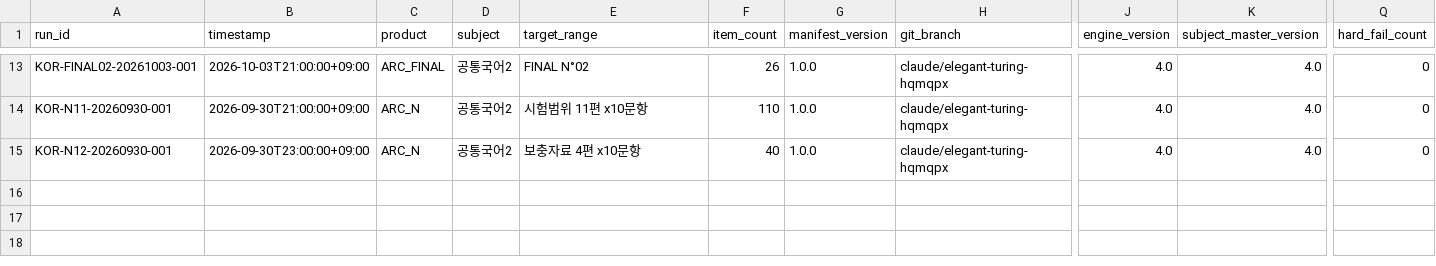
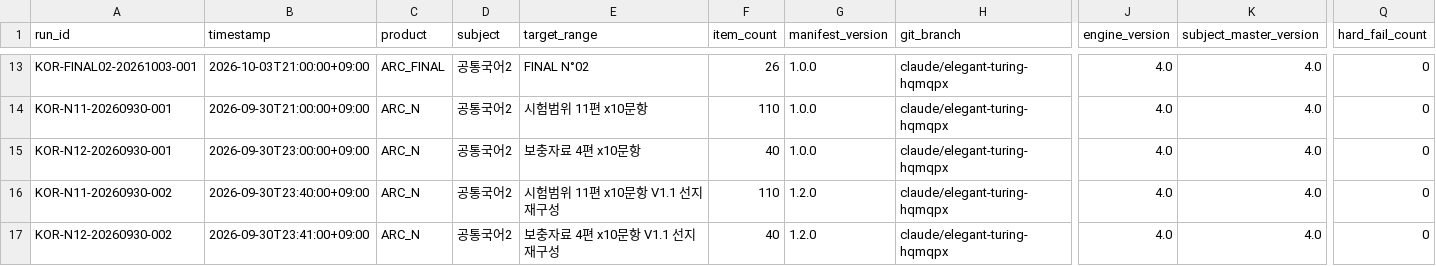
Before and after one commit to chanheep1003-tech/ARC-System, a CSV file: ops/RUN_LOG.csv, drawn as a sheet; only a part is shown, gaps mark what is left out; rows hold the shown columns only; the diff names each change by its address in the sheet, - before the commit and + after, or states it on an @@ line.

```diff
--- a/ops/RUN_LOG.csv
+++ b/ops/RUN_LOG.csv
+row 16: KOR-N11-20260930-002 | 2026-09-30T23:40:00+09:00 | ARC_N | 공통국어2 | 시험범위 11편 x10문항 V1.1 선지 재구성 | 110 | 1.2.0 | claude/elegant-turing-hqmqpx | 4.0 | 4.0 | 0
+row 17: KOR-N12-20260930-002 | 2026-09-30T23:41:00+09:00 | ARC_N | 공통국어2 | 보충자료 4편 x10문항 V1.1 선지 재구성 | 40 | 1.2.0 | claude/elegant-turing-hqmqpx | 4.0 | 4.0 | 0
```
Also changed, not shown: 43 other files.
